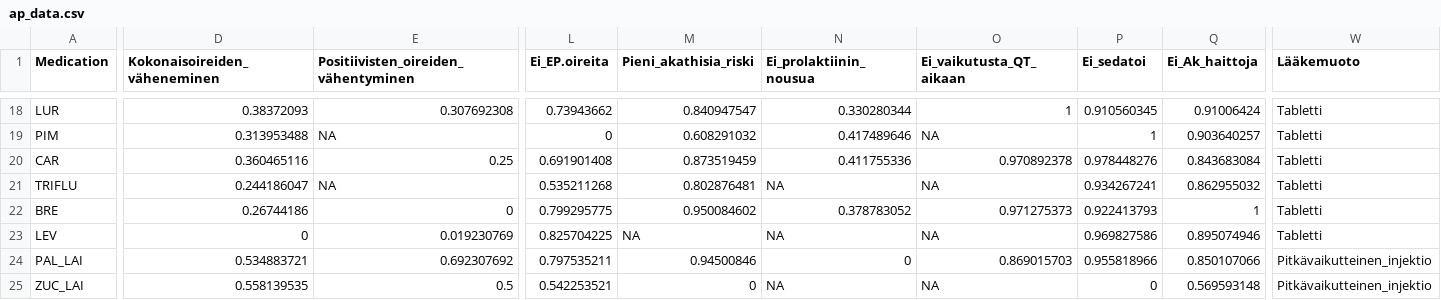
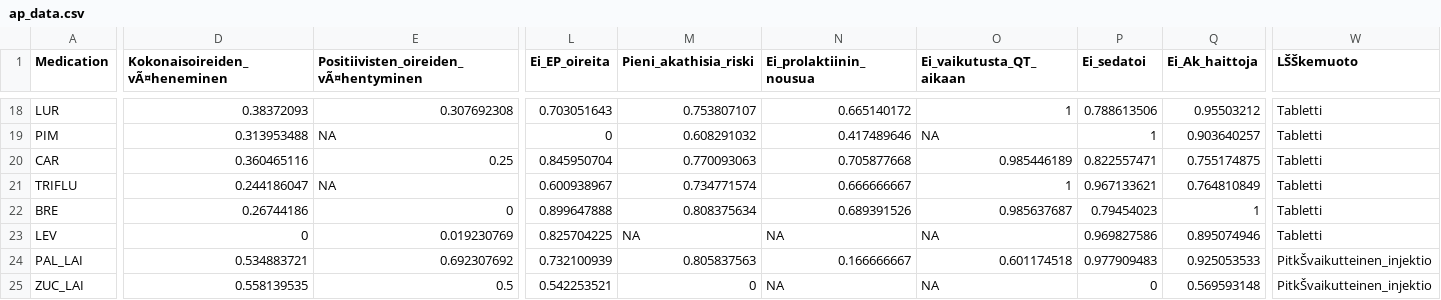
Before and after one commit to johpulkk/Neuroimaging_scripts, a CSV file: ap_data.csv, drawn as a sheet; only a part is shown, gaps mark what is left out; the diff covers the shown part only; the diff names each change by its address in the sheet, - before the commit and + after, or states it on an @@ line.

```diff
--- a/ap_data.csv
+++ b/ap_data.csv
-D1: Kokonaisoireiden_väheneminen
+D1: Kokonaisoireiden_vÃ¤heneminen
-E1: Positiivisten_oireiden_vähentyminen
+E1: Positiivisten_oireiden_vÃ¤hentyminen
-L1: Ei_EP.oireita
+L1: Ei_EP_oireita
-W1: Lääkemuoto
+W1: LŠŠkemuoto
-L18 (Ei_EP_oireita): 0.73943662
+L18 (Ei_EP_oireita): 0.703051643
-M18 (Pieni_akathisia_riski): 0.840947547
+M18 (Pieni_akathisia_riski): 0.753807107
-N18 (Ei_prolaktiinin_nousua): 0.330280344
+N18 (Ei_prolaktiinin_nousua): 0.665140172
-P18 (Ei_sedatoi): 0.910560345
+P18 (Ei_sedatoi): 0.788613506
-Q18 (Ei_Ak_haittoja): 0.91006424
+Q18 (Ei_Ak_haittoja): 0.95503212
-L20 (Ei_EP_oireita): 0.691901408
+L20 (Ei_EP_oireita): 0.845950704
-M20 (Pieni_akathisia_riski): 0.873519459
+M20 (Pieni_akathisia_riski): 0.770093063
-N20 (Ei_prolaktiinin_nousua): 0.411755336
+N20 (Ei_prolaktiinin_nousua): 0.705877668
-O20 (Ei_vaikutusta_QT_aikaan): 0.970892378
+O20 (Ei_vaikutusta_QT_aikaan): 0.985446189
-P20 (Ei_sedatoi): 0.978448276
+P20 (Ei_sedatoi): 0.822557471
-Q20 (Ei_Ak_haittoja): 0.843683084
+Q20 (Ei_Ak_haittoja): 0.755174875
-L21 (Ei_EP_oireita): 0.535211268
+L21 (Ei_EP_oireita): 0.600938967
-M21 (Pieni_akathisia_riski): 0.802876481
+M21 (Pieni_akathisia_riski): 0.734771574
-N21 (Ei_prolaktiinin_nousua): NA
+N21 (Ei_prolaktiinin_nousua): 0.666666667
-O21 (Ei_vaikutusta_QT_aikaan): NA
+O21 (Ei_vaikutusta_QT_aikaan): 1
-P21 (Ei_sedatoi): 0.934267241
+P21 (Ei_sedatoi): 0.967133621
-Q21 (Ei_Ak_haittoja): 0.862955032
+Q21 (Ei_Ak_haittoja): 0.764810849
-L22 (Ei_EP_oireita): 0.799295775
+L22 (Ei_EP_oireita): 0.899647888
-M22 (Pieni_akathisia_riski): 0.950084602
+M22 (Pieni_akathisia_riski): 0.808375634
-N22 (Ei_prolaktiinin_nousua): 0.378783052
+N22 (Ei_prolaktiinin_nousua): 0.689391526
-O22 (Ei_vaikutusta_QT_aikaan): 0.971275373
+O22 (Ei_vaikutusta_QT_aikaan): 0.985637687
-P22 (Ei_sedatoi): 0.922413793
+P22 (Ei_sedatoi): 0.79454023
-L24 (Ei_EP_oireita): 0.797535211
+L24 (Ei_EP_oireita): 0.732100939
-M24 (Pieni_akathisia_riski): 0.94500846
+M24 (Pieni_akathisia_riski): 0.805837563
-N24 (Ei_prolaktiinin_nousua): 0
+N24 (Ei_prolaktiinin_nousua): 0.166666667
-O24 (Ei_vaikutusta_QT_aikaan): 0.869015703
+O24 (Ei_vaikutusta_QT_aikaan): 0.601174518
-P24 (Ei_sedatoi): 0.955818966
+P24 (Ei_sedatoi): 0.977909483
-Q24 (Ei_Ak_haittoja): 0.850107066
+Q24 (Ei_Ak_haittoja): 0.925053533
-W24:W25 (LŠŠkemuoto): Pitkävaikutteinen_injektio
+W24:W25 (LŠŠkemuoto): PitkŠvaikutteinen_injektio
```
Also changed, not shown: 94 edited cells elsewhere in this file.
